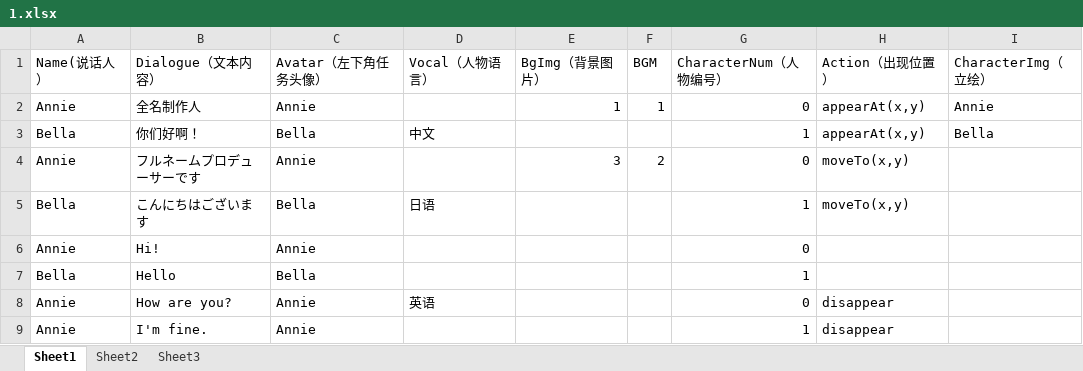
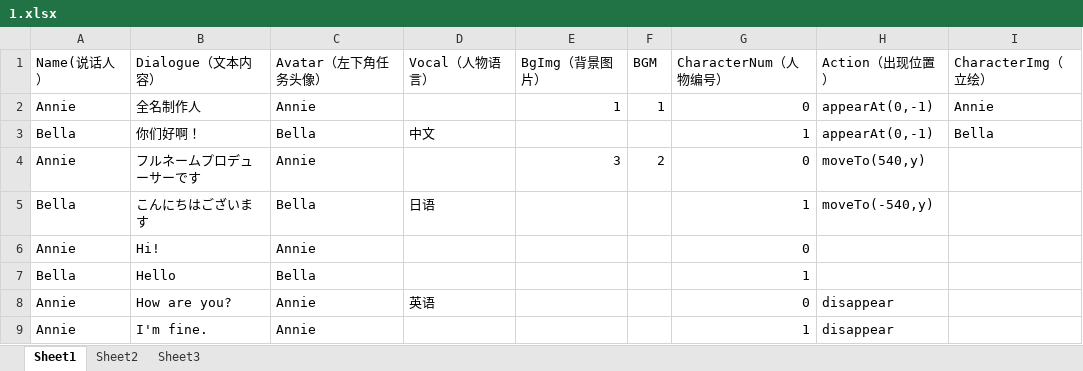
Before and after one commit to YZR-a-little-dream/GalGame, an Excel workbook: Assets/Resources/story/1.xlsx, sheet Sheet1, drawn as a sheet; values as stored, in another font and other column widths than the file's, no borders; the diff names each change by its address in the sheet, - before the commit and + after, or states it on an @@ line.

```diff
--- a/Assets/Resources/story/1.xlsx (sheet Sheet1)
+++ b/Assets/Resources/story/1.xlsx (sheet Sheet1)
-H2:H3 (Action（出现位置）): appearAt(x,y)
+H2:H3 (Action（出现位置）): appearAt(0,-1)
-H4 (Action（出现位置）): moveTo(x,y)
+H4 (Action（出现位置）): moveTo(540,y)
-H5 (Action（出现位置）): moveTo(x,y)
+H5 (Action（出现位置）): moveTo(-540,y)
```
Also changed, not shown: 54 other files.
